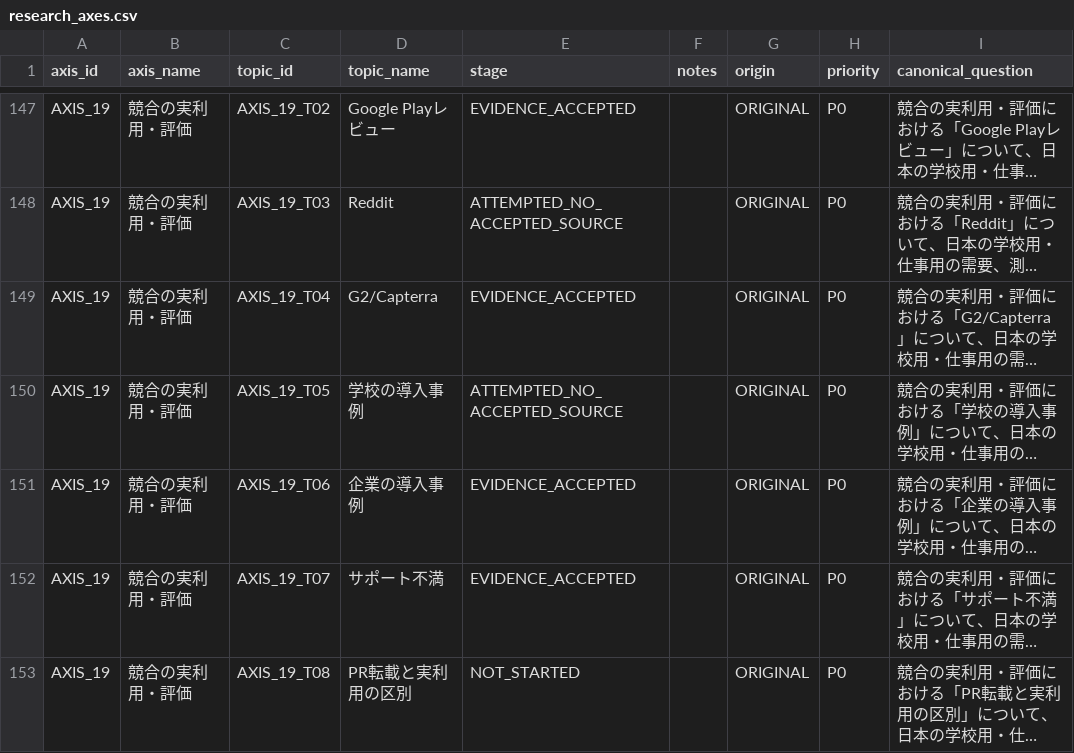
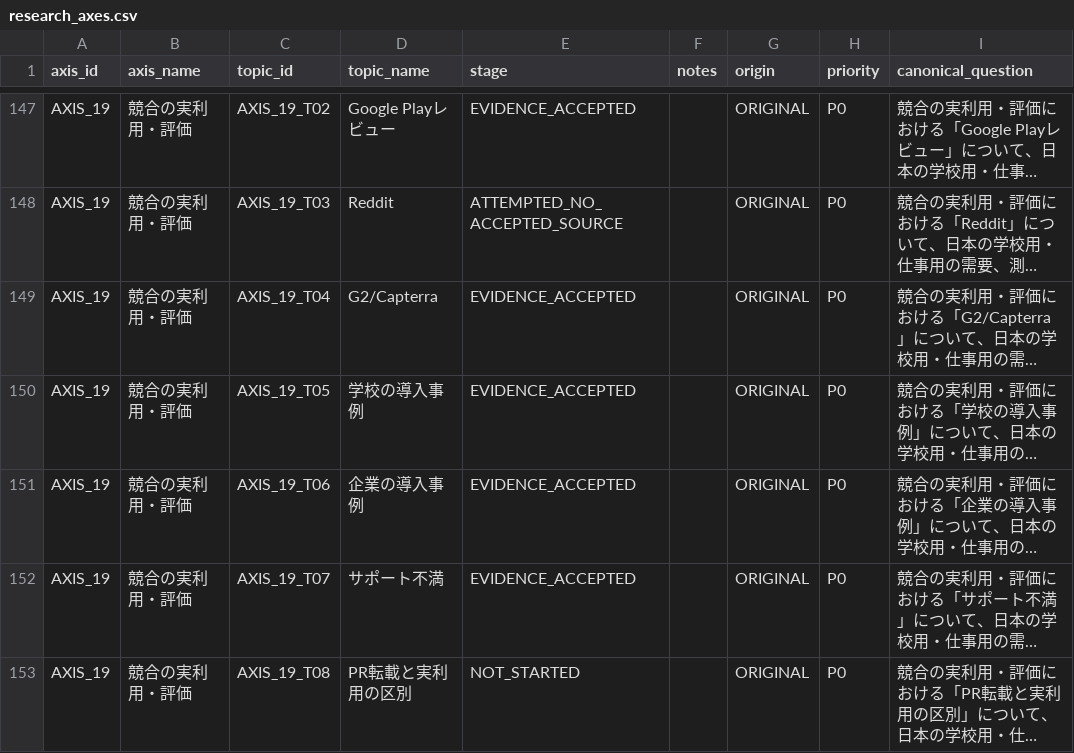
Before and after one commit to csta24055-sys/-, a CSV file: ai-document-market-research/registry/research_axes.csv, drawn as a sheet; only a part is shown, gaps mark what is left out; long unchanged cells end in …; the diff names each change by its address in the sheet, - before the commit and + after, or states it on an @@ line.

```diff
--- a/ai-document-market-research/registry/research_axes.csv
+++ b/ai-document-market-research/registry/research_axes.csv
-E150 (stage): ATTEMPTED_NO_ACCEPTED_SOURCE
+E150 (stage): EVIDENCE_ACCEPTED
```
Also changed, not shown: ai-document-market-research/registry/execution_manifest.csv, ai-document-market-research/registry/topic_execution_status.csv, 13 other files.
